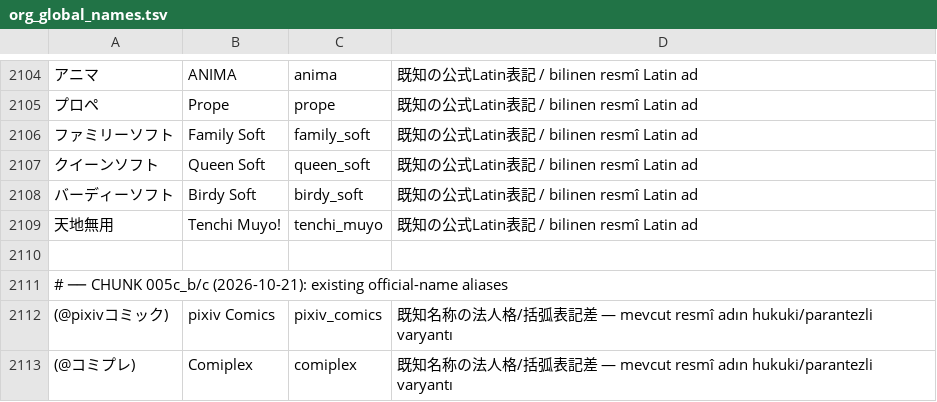
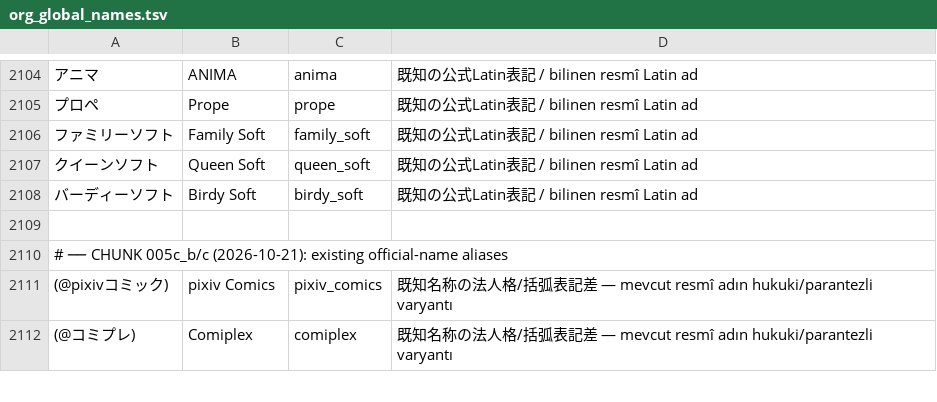
Before and after one commit to f26901964-eng/Kitsugi-Beta, a TSV file: diag/bangumi_vault/decisions/org_global_names.tsv, drawn as a sheet; only a part is shown, gaps mark what is left out; the diff names each change by its address in the sheet, - before the commit and + after, or states it on an @@ line.

```diff
--- a/diag/bangumi_vault/decisions/org_global_names.tsv
+++ b/diag/bangumi_vault/decisions/org_global_names.tsv
-row 2109: 天地無用 | Tenchi Muyo! | tenchi_muyo | 既知の公式Latin表記 / bilinen resmî Latin ad
```
Also changed, not shown: 1 other file.
